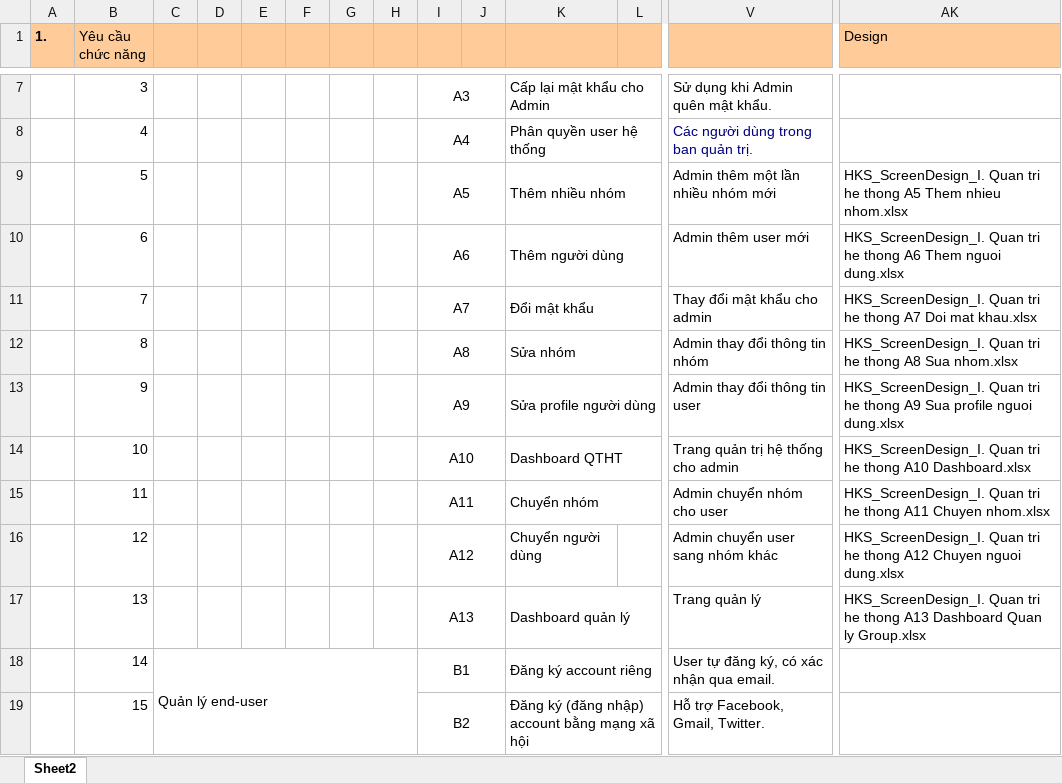
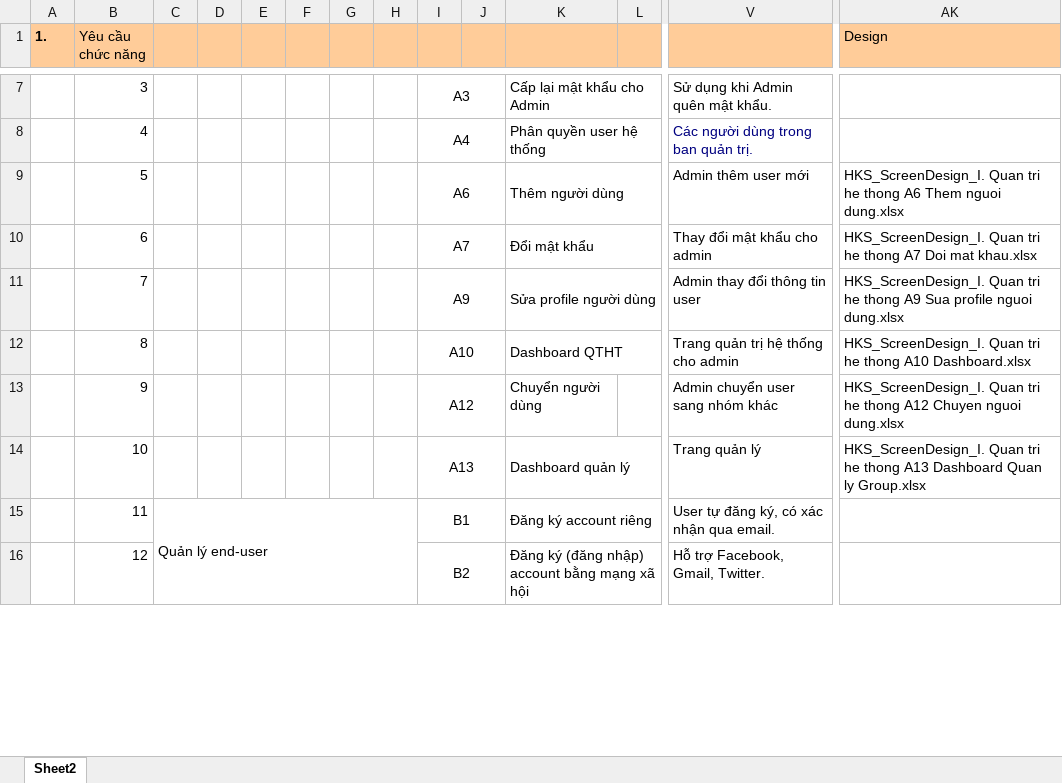
Before and after one commit to PhamNhatLinh1998/Mechanical-Iformation-System, an Excel workbook: doc/checklist/checklist.xlsx, sheet Sheet2, drawn as a sheet; only a part is shown, gaps mark what is left out; values as stored, in another font and other column widths than the file's, no borders; removed rows and columns are numbered as before the commit, all else as after; rows hold the shown columns only; the diff covers the shown part only; the diff names each change by its address in the sheet, - before the commit and + after, or states it on an @@ line.

```diff
--- a/doc/checklist/checklist.xlsx (sheet Sheet2)
+++ b/doc/checklist/checklist.xlsx (sheet Sheet2)
-row 9:  | 5 |  |  |  |  |  |  | A5 |  | Thêm nhiều nhóm |  | Admin thêm một lần nhiều nhóm mới | HKS_ScreenDesign_I. Quan tri he thong A5 Them nhieu nhom.xlsx
-B9 (Yêu cầu chức năng): 6
+B9 (Yêu cầu chức năng): 5
-B10 (Yêu cầu chức năng): 7
+B10 (Yêu cầu chức năng): 6
-row 12:  | 8 |  |  |  |  |  |  | A8 |  | Sửa nhóm |  | Admin thay đổi thông tin nhóm | HKS_ScreenDesign_I. Quan tri he thong A8 Sua nhom.xlsx
-B11 (Yêu cầu chức năng): 9
+B11 (Yêu cầu chức năng): 7
-B12 (Yêu cầu chức năng): 10
+B12 (Yêu cầu chức năng): 8
-row 15:  | 11 |  |  |  |  |  |  | A11 |  | Chuyển nhóm |  | Admin chuyển nhóm cho user | HKS_ScreenDesign_I. Quan tri he thong A11 Chuyen nhom.xlsx
-B13 (Yêu cầu chức năng): 12
+B13 (Yêu cầu chức năng): 9
-B14 (Yêu cầu chức năng): 13
+B14 (Yêu cầu chức năng): 10
-B15 (Yêu cầu chức năng): 14
+B15 (Yêu cầu chức năng): 11
-B16 (Yêu cầu chức năng): 15
+B16 (Yêu cầu chức năng): 12
```
Also changed, not shown: 1 added row, 20 removed rows and 12 edited cells elsewhere in this sheet.
